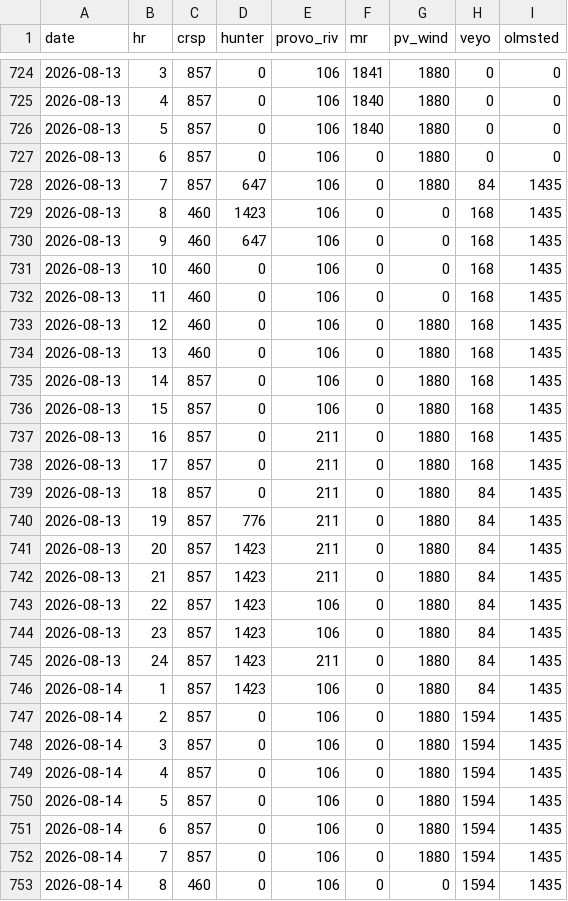
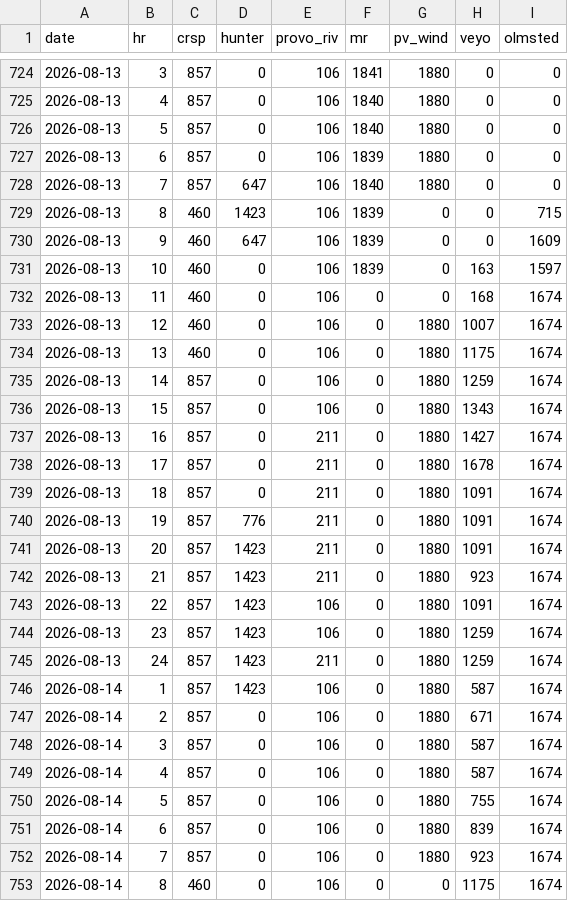
Before and after one commit to crobinson111/lehi-load-forecast, a CSV file: data/uamps_schedule.csv, drawn as a sheet; only a part is shown, gaps mark what is left out; the diff covers the shown part only.

Commit message:
Update load, solar, weather, and UAMPS schedule data 2026-08-13

```diff
--- a/data/uamps_schedule.csv
+++ b/data/uamps_schedule.csv
@@ -726,28 +726,28 @@ date,hr,crsp,hunter,provo_riv,mr,pv_wind,veyo,olmsted
 2026-08-13,5,857,0,106,1840,1880,0,0
-2026-08-13,6,857,0,106,0,1880,0,0
-2026-08-13,7,857,647,106,0,1880,84,1435
-2026-08-13,8,460,1423,106,0,0,168,1435
-2026-08-13,9,460,647,106,0,0,168,1435
-2026-08-13,10,460,0,106,0,0,168,1435
-2026-08-13,11,460,0,106,0,0,168,1435
-2026-08-13,12,460,0,106,0,1880,168,1435
-2026-08-13,13,460,0,106,0,1880,168,1435
-2026-08-13,14,857,0,106,0,1880,168,1435
-2026-08-13,15,857,0,106,0,1880,168,1435
-2026-08-13,16,857,0,211,0,1880,168,1435
-2026-08-13,17,857,0,211,0,1880,168,1435
-2026-08-13,18,857,0,211,0,1880,84,1435
-2026-08-13,19,857,776,211,0,1880,84,1435
-2026-08-13,20,857,1423,211,0,1880,84,1435
-2026-08-13,21,857,1423,211,0,1880,84,1435
-2026-08-13,22,857,1423,106,0,1880,84,1435
-2026-08-13,23,857,1423,106,0,1880,84,1435
-2026-08-13,24,857,1423,211,0,1880,84,1435
-2026-08-14,1,857,1423,106,0,1880,84,1435
-2026-08-14,2,857,0,106,0,1880,1594,1435
-2026-08-14,3,857,0,106,0,1880,1594,1435
-2026-08-14,4,857,0,106,0,1880,1594,1435
-2026-08-14,5,857,0,106,0,1880,1594,1435
-2026-08-14,6,857,0,106,0,1880,1594,1435
-2026-08-14,7,857,0,106,0,1880,1594,1435
-2026-08-14,8,460,0,106,0,0,1594,1435
+2026-08-13,6,857,0,106,1839,1880,0,0
+2026-08-13,7,857,647,106,1840,1880,0,0
+2026-08-13,8,460,1423,106,1839,0,0,715
+2026-08-13,9,460,647,106,1839,0,0,1609
+2026-08-13,10,460,0,106,1839,0,163,1597
+2026-08-13,11,460,0,106,0,0,168,1674
+2026-08-13,12,460,0,106,0,1880,1007,1674
+2026-08-13,13,460,0,106,0,1880,1175,1674
+2026-08-13,14,857,0,106,0,1880,1259,1674
+2026-08-13,15,857,0,106,0,1880,1343,1674
+2026-08-13,16,857,0,211,0,1880,1427,1674
+2026-08-13,17,857,0,211,0,1880,1678,1674
+2026-08-13,18,857,0,211,0,1880,1091,1674
+2026-08-13,19,857,776,211,0,1880,1091,1674
+2026-08-13,20,857,1423,211,0,1880,1091,1674
+2026-08-13,21,857,1423,211,0,1880,923,1674
+2026-08-13,22,857,1423,106,0,1880,1091,1674
+2026-08-13,23,857,1423,106,0,1880,1259,1674
+2026-08-13,24,857,1423,211,0,1880,1259,1674
+2026-08-14,1,857,1423,106,0,1880,587,1674
+2026-08-14,2,857,0,106,0,1880,671,1674
+2026-08-14,3,857,0,106,0,1880,587,1674
+2026-08-14,4,857,0,106,0,1880,587,1674
+2026-08-14,5,857,0,106,0,1880,755,1674
+2026-08-14,6,857,0,106,0,1880,839,1674
+2026-08-14,7,857,0,106,0,1880,923,1674
+2026-08-14,8,460,0,106,0,0,1175,1674
```
Also changed, not shown: 102 edited cells elsewhere in this file.
